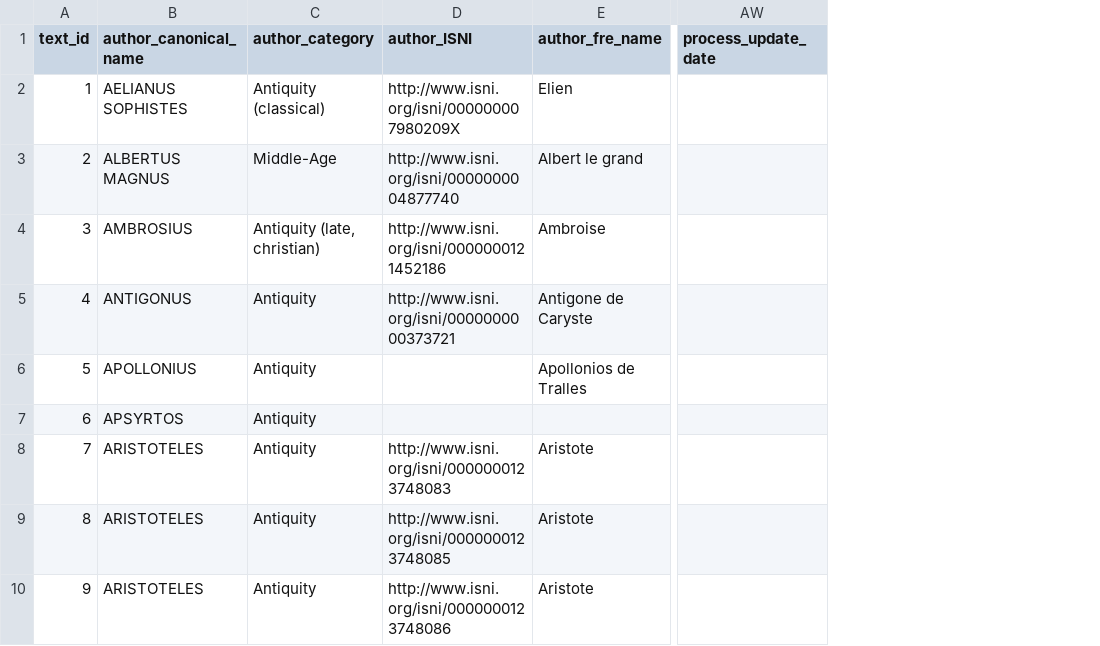
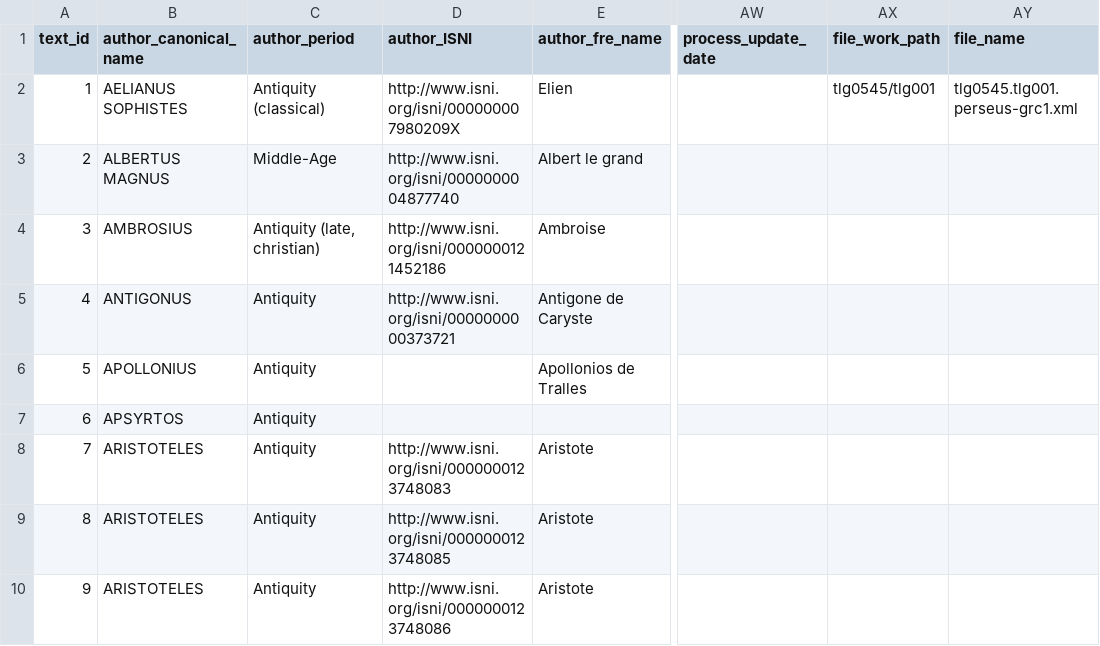
Before and after one commit to msaby/beta-zoom, a CSV file: docs/data/ZOOM_corpus.csv, drawn as a sheet; only a part is shown, gaps mark what is left out; the diff names each change by its address in the sheet, - before the commit and + after, or states it on an @@ line.

```diff
--- a/docs/data/ZOOM_corpus.csv
+++ b/docs/data/ZOOM_corpus.csv
+column AX (file_work_path), row 2: tlg0545/tlg001
+column AY (file_name), row 2: tlg0545.tlg001.perseus-grc1.xml
-C1: author_category
+C1: author_period
```
Also changed, not shown: 1 other file.
